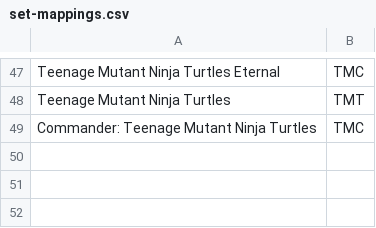
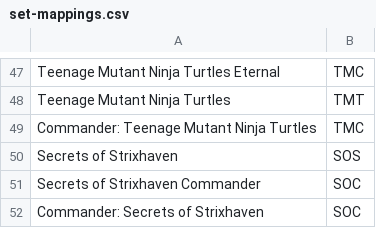
Before and after one commit to say592/TCGOrderDataProcessor, a CSV file: set-mappings.csv, drawn as a sheet; only a part is shown, gaps mark what is left out; the diff names each change by its address in the sheet, - before the commit and + after, or states it on an @@ line.

Commit message:
Add Secrets of Strixhaven mappings

```diff
--- a/set-mappings.csv
+++ b/set-mappings.csv
+row 50: Secrets of Strixhaven | SOS
+row 51: Secrets of Strixhaven Commander | SOC
+row 52: Commander: Secrets of Strixhaven | SOC
```
